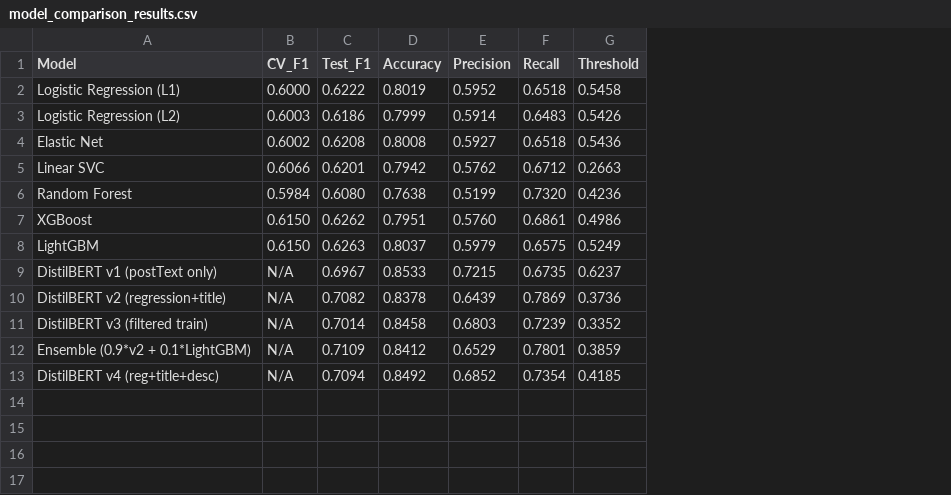
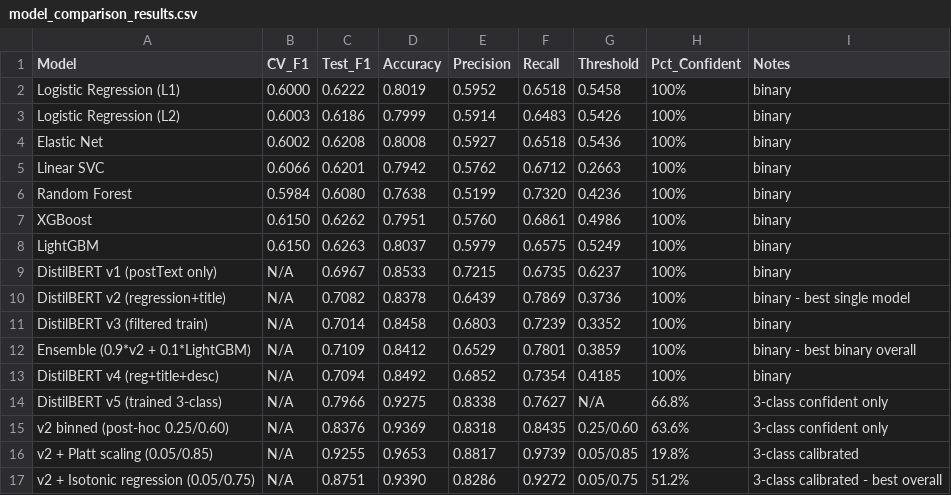
Before and after one commit to suryamaddali1024/ds440project, a CSV file: results/model_comparison_results.csv, drawn as a sheet; the diff names each change by its address in the sheet, - before the commit and + after, or states it on an @@ line.

```diff
--- a/results/model_comparison_results.csv
+++ b/results/model_comparison_results.csv
+column H (Pct_Confident), rows 2-13: all 100%
+column I (Notes), rows 2-13: binary | binary | binary | binary | binary | binary | binary | binary | binary - best single model | binary | binary - best binary overall | binary
+row 14: DistilBERT v5 (trained 3-class) | N/A | 0.7966 | 0.9275 | 0.8338 | 0.7627 | N/A | 66.8% | 3-class confident only
+row 15: v2 binned (post-hoc 0.25/0.60) | N/A | 0.8376 | 0.9369 | 0.8318 | 0.8435 | 0.25/0.60 | 63.6% | 3-class confident only
+row 16: v2 + Platt scaling (0.05/0.85) | N/A | 0.9255 | 0.9653 | 0.8817 | 0.9739 | 0.05/0.85 | 19.8% | 3-class calibrated
+row 17: v2 + Isotonic regression (0.05/0.75) | N/A | 0.8751 | 0.9390 | 0.8286 | 0.9272 | 0.05/0.75 | 51.2% | 3-class calibrated - best overall
```
